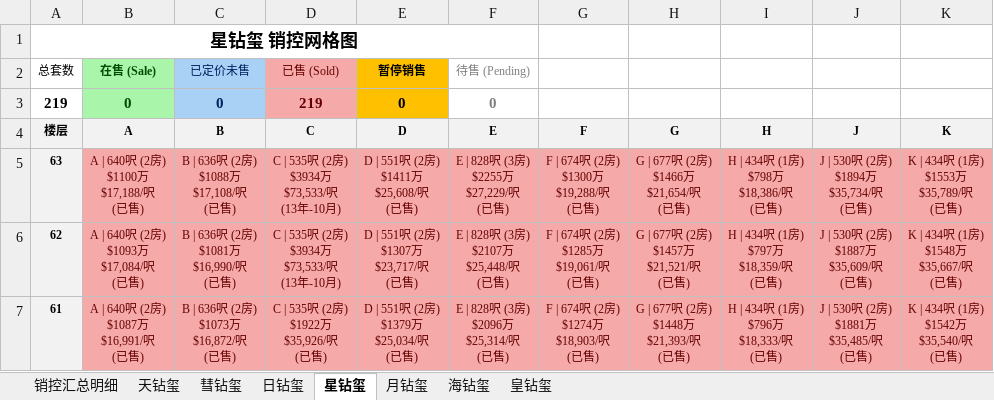
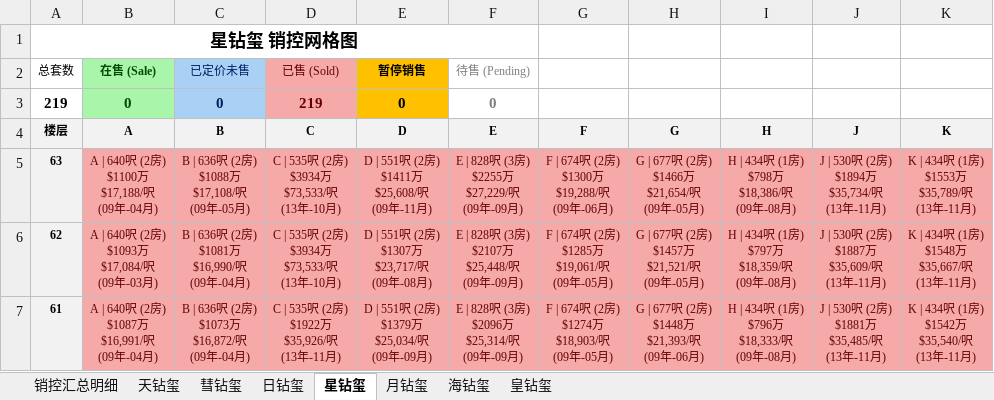
Before and after one commit to neil-studio/hk-properties, an Excel workbook: files/九龙-九龙站-天玺.xlsx, sheet 星钻玺, drawn as a sheet; only a part is shown; values as stored, in another font and other column widths than the file's, no borders; ↵ is a line break in a cell; the diff covers the shown part only; the diff names each change by its address in the sheet, - before the commit and + after, or states it on an @@ line.

```diff
--- a/files/九龙-九龙站-天玺.xlsx (sheet 星钻玺)
+++ b/files/九龙-九龙站-天玺.xlsx (sheet 星钻玺)
-B5 (A): A | 640呎 (2房) ↵ $1100万 ↵ $17,188/呎 ↵ (已售)
+B5 (A): A | 640呎 (2房) ↵ $1100万 ↵ $17,188/呎 ↵ (09年-04月)
-C5 (B): B | 636呎 (2房) ↵ $1088万 ↵ $17,108/呎 ↵ (已售)
+C5 (B): B | 636呎 (2房) ↵ $1088万 ↵ $17,108/呎 ↵ (09年-05月)
-E5 (D): D | 551呎 (2房) ↵ $1411万 ↵ $25,608/呎 ↵ (已售)
+E5 (D): D | 551呎 (2房) ↵ $1411万 ↵ $25,608/呎 ↵ (09年-11月)
-F5 (E): E | 828呎 (3房) ↵ $2255万 ↵ $27,229/呎 ↵ (已售)
+F5 (E): E | 828呎 (3房) ↵ $2255万 ↵ $27,229/呎 ↵ (09年-09月)
-G5 (F): F | 674呎 (2房) ↵ $1300万 ↵ $19,288/呎 ↵ (已售)
+G5 (F): F | 674呎 (2房) ↵ $1300万 ↵ $19,288/呎 ↵ (09年-06月)
-H5 (G): G | 677呎 (2房) ↵ $1466万 ↵ $21,654/呎 ↵ (已售)
+H5 (G): G | 677呎 (2房) ↵ $1466万 ↵ $21,654/呎 ↵ (09年-05月)
-I5 (H): H | 434呎 (1房) ↵ $798万 ↵ $18,386/呎 ↵ (已售)
+I5 (H): H | 434呎 (1房) ↵ $798万 ↵ $18,386/呎 ↵ (09年-08月)
-J5 (J): J | 530呎 (2房) ↵ $1894万 ↵ $35,734/呎 ↵ (已售)
+J5 (J): J | 530呎 (2房) ↵ $1894万 ↵ $35,734/呎 ↵ (13年-11月)
-K5 (K): K | 434呎 (1房) ↵ $1553万 ↵ $35,789/呎 ↵ (已售)
+K5 (K): K | 434呎 (1房) ↵ $1553万 ↵ $35,789/呎 ↵ (13年-11月)
-B6 (A): A | 640呎 (2房) ↵ $1093万 ↵ $17,084/呎 ↵ (已售)
+B6 (A): A | 640呎 (2房) ↵ $1093万 ↵ $17,084/呎 ↵ (09年-03月)
-C6 (B): B | 636呎 (2房) ↵ $1081万 ↵ $16,990/呎 ↵ (已售)
+C6 (B): B | 636呎 (2房) ↵ $1081万 ↵ $16,990/呎 ↵ (09年-04月)
-E6 (D): D | 551呎 (2房) ↵ $1307万 ↵ $23,717/呎 ↵ (已售)
+E6 (D): D | 551呎 (2房) ↵ $1307万 ↵ $23,717/呎 ↵ (09年-08月)
-F6 (E): E | 828呎 (3房) ↵ $2107万 ↵ $25,448/呎 ↵ (已售)
+F6 (E): E | 828呎 (3房) ↵ $2107万 ↵ $25,448/呎 ↵ (09年-09月)
-G6 (F): F | 674呎 (2房) ↵ $1285万 ↵ $19,061/呎 ↵ (已售)
+G6 (F): F | 674呎 (2房) ↵ $1285万 ↵ $19,061/呎 ↵ (09年-05月)
-H6 (G): G | 677呎 (2房) ↵ $1457万 ↵ $21,521/呎 ↵ (已售)
+H6 (G): G | 677呎 (2房) ↵ $1457万 ↵ $21,521/呎 ↵ (09年-05月)
-I6 (H): H | 434呎 (1房) ↵ $797万 ↵ $18,359/呎 ↵ (已售)
+I6 (H): H | 434呎 (1房) ↵ $797万 ↵ $18,359/呎 ↵ (09年-08月)
-J6 (J): J | 530呎 (2房) ↵ $1887万 ↵ $35,609/呎 ↵ (已售)
+J6 (J): J | 530呎 (2房) ↵ $1887万 ↵ $35,609/呎 ↵ (13年-11月)
-K6 (K): K | 434呎 (1房) ↵ $1548万 ↵ $35,667/呎 ↵ (已售)
+K6 (K): K | 434呎 (1房) ↵ $1548万 ↵ $35,667/呎 ↵ (13年-11月)
-B7 (A): A | 640呎 (2房) ↵ $1087万 ↵ $16,991/呎 ↵ (已售)
+B7 (A): A | 640呎 (2房) ↵ $1087万 ↵ $16,991/呎 ↵ (09年-04月)
-C7 (B): B | 636呎 (2房) ↵ $1073万 ↵ $16,872/呎 ↵ (已售)
+C7 (B): B | 636呎 (2房) ↵ $1073万 ↵ $16,872/呎 ↵ (09年-04月)
-D7 (C): C | 535呎 (2房) ↵ $1922万 ↵ $35,926/呎 ↵ (已售)
+D7 (C): C | 535呎 (2房) ↵ $1922万 ↵ $35,926/呎 ↵ (13年-11月)
-E7 (D): D | 551呎 (2房) ↵ $1379万 ↵ $25,034/呎 ↵ (已售)
+E7 (D): D | 551呎 (2房) ↵ $1379万 ↵ $25,034/呎 ↵ (09年-09月)
-F7 (E): E | 828呎 (3房) ↵ $2096万 ↵ $25,314/呎 ↵ (已售)
+F7 (E): E | 828呎 (3房) ↵ $2096万 ↵ $25,314/呎 ↵ (09年-09月)
-G7 (F): F | 674呎 (2房) ↵ $1274万 ↵ $18,903/呎 ↵ (已售)
+G7 (F): F | 674呎 (2房) ↵ $1274万 ↵ $18,903/呎 ↵ (09年-05月)
-H7 (G): G | 677呎 (2房) ↵ $1448万 ↵ $21,393/呎 ↵ (已售)
+H7 (G): G | 677呎 (2房) ↵ $1448万 ↵ $21,393/呎 ↵ (09年-06月)
-I7 (H): H | 434呎 (1房) ↵ $796万 ↵ $18,333/呎 ↵ (已售)
+I7 (H): H | 434呎 (1房) ↵ $796万 ↵ $18,333/呎 ↵ (09年-08月)
-J7 (J): J | 530呎 (2房) ↵ $1881万 ↵ $35,485/呎 ↵ (已售)
+J7 (J): J | 530呎 (2房) ↵ $1881万 ↵ $35,485/呎 ↵ (13年-11月)
-K7 (K): K | 434呎 (1房) ↵ $1542万 ↵ $35,540/呎 ↵ (已售)
+K7 (K): K | 434呎 (1房) ↵ $1542万 ↵ $35,540/呎 ↵ (13年-11月)
```
Also changed, not shown: 187 edited cells elsewhere in this sheet, sheet 销控汇总明细, sheet 月钻玺, sheet 彗钻玺, sheet 海钻玺, sheet 日钻玺, sheet 皇钻玺, 1 more sheet, files/九龙-尖沙咀-本木.xlsx, files/港岛-坚尼地城及摩星岭-吉喆.xlsx, 13 other files.
